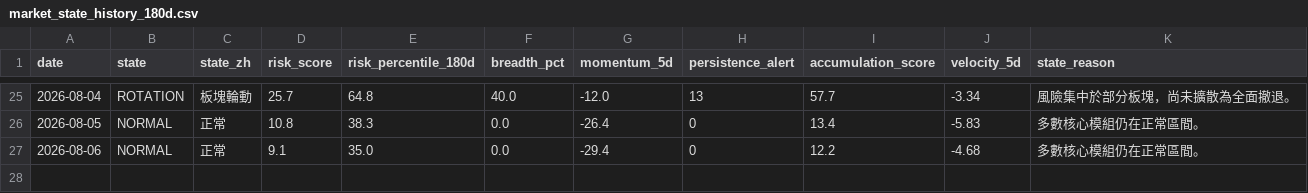
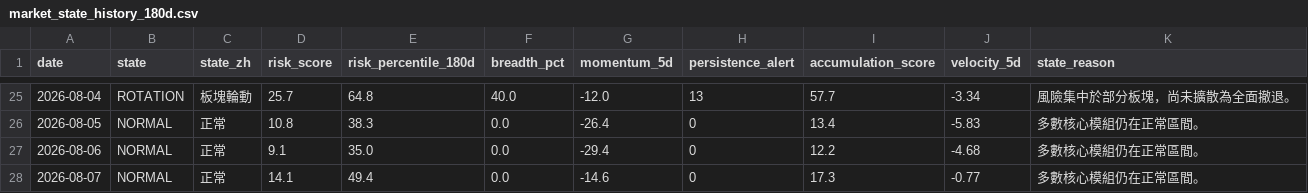
Before and after one commit to stutjeff/pios-capital-flow-engine, a CSV file: data/market_state_history_180d.csv, drawn as a sheet; only a part is shown, gaps mark what is left out.

```diff
--- a/data/market_state_history_180d.csv
+++ b/data/market_state_history_180d.csv
@@ -27 +27,2 @@ date,state,state_zh,risk_score,risk_percentile_180d,breadth_pct,momentum_5d,pers
 2026-08-06,NORMAL,正常,9.1,35.0,0.0,-29.4,0,12.2,-4.68,多數核心模組仍在正常區間。
+2026-08-07,NORMAL,正常,14.1,49.4,0.0,-14.6,0,17.3,-0.77,多數核心模組仍在正常區間。
```
Also changed, not shown: data/capital_flow_timeseries_180d.csv, data/factor_analysis.csv, 3 other files.
